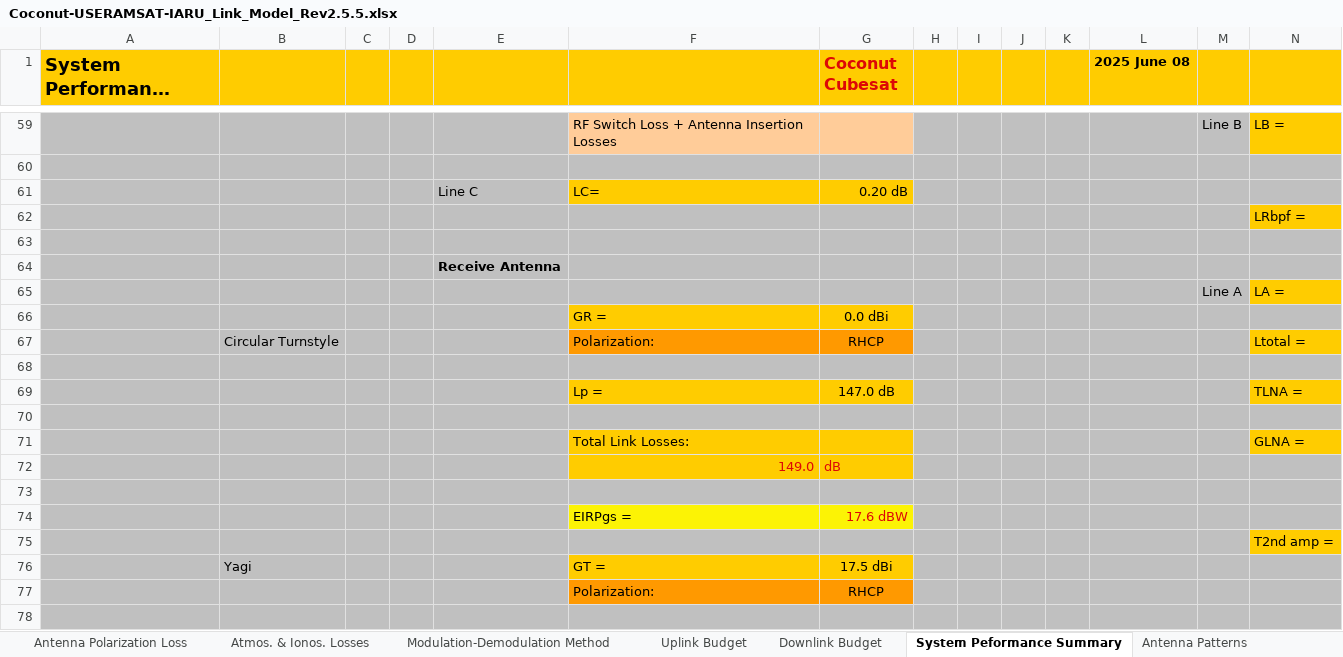
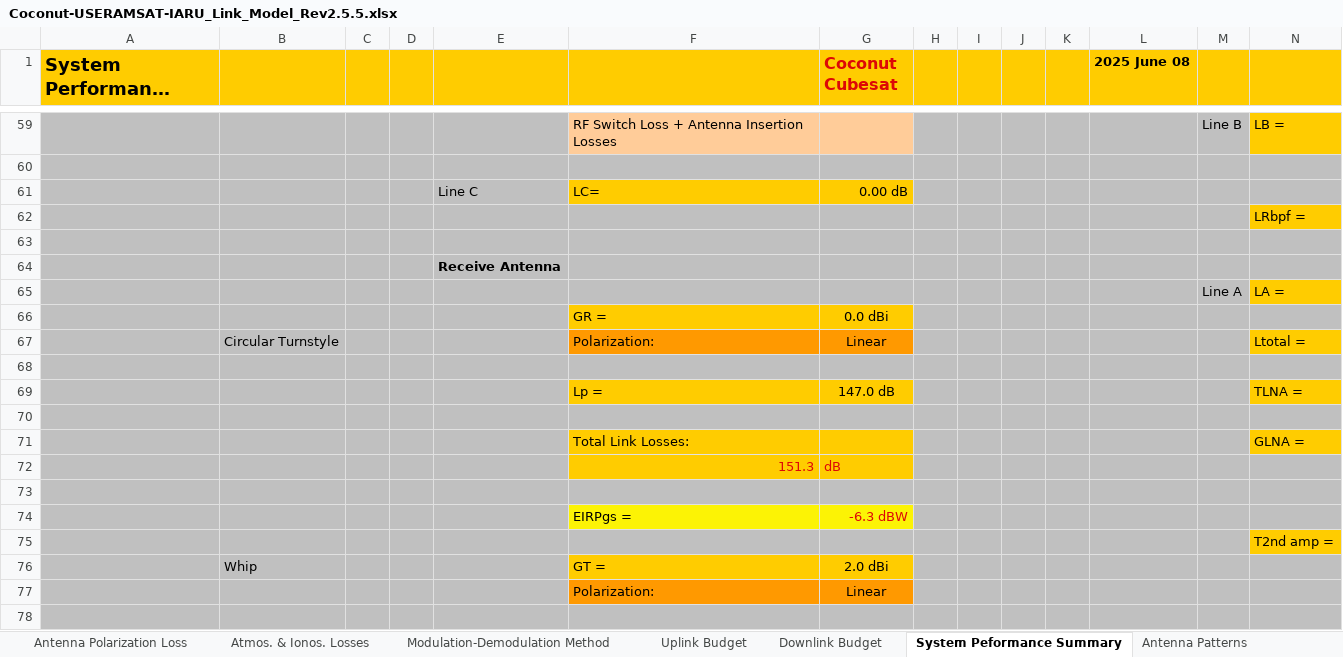
Before and after one commit to rommac100/coconut_link_budget, an Excel workbook: Coconut-USERAMSAT-IARU_Link_Model_Rev2.5.5.xlsx, sheet System Peformance Summary, drawn as a sheet; only a part is shown, gaps mark what is left out; long unchanged cells end in …; values as stored, in another font and other column widths than the file's, no borders; charts and pictures and conditional formats not drawn; removed rows and columns are numbered as before the commit, all else as after; rows hold the shown columns only; the diff covers the shown part only; the diff names each change by its address in the sheet, - before the commit and + after, or states it on an @@ line.

```diff
--- a/Coconut-USERAMSAT-IARU_Link_Model_Rev2.5.5.xlsx (sheet System Peformance Summary)
+++ b/Coconut-USERAMSAT-IARU_Link_Model_Rev2.5.5.xlsx (sheet System Peformance Summary)
-G61 (Coconut Cubesat): 0.20 dB
+G61 (Coconut Cubesat): 0.00 dB
-G67 (Coconut Cubesat): RHCP
+G67 (Coconut Cubesat): Linear
-F72: 149.0
+F72: 151.3
-G74 (Coconut Cubesat): 17.6 dBW
+G74 (Coconut Cubesat): -6.3 dBW
-row 76:  | Yagi |  |  |  | GT = | 17.5 dBi
-row 77:  |  |  |  |  | Polarization: | RHCP
+row 76:  | Whip |  |  |  | GT = | 2.0 dBi
+row 77:  |  |  |  |  | Polarization: | Linear
```
Also changed, not shown: 34 edited cells elsewhere in this sheet, sheet Antenna Gain, sheet Antenna Pointing Losses, sheet Uplink Budget, sheet Downlink Budget, sheet Antenna Polarization Loss, sheet Transmitters, 3 more sheets, charts or pictures, Coconut-Ground-AMSAT-IARU_Link_Model_Rev2.5.5.xlsx, 5 other files.
